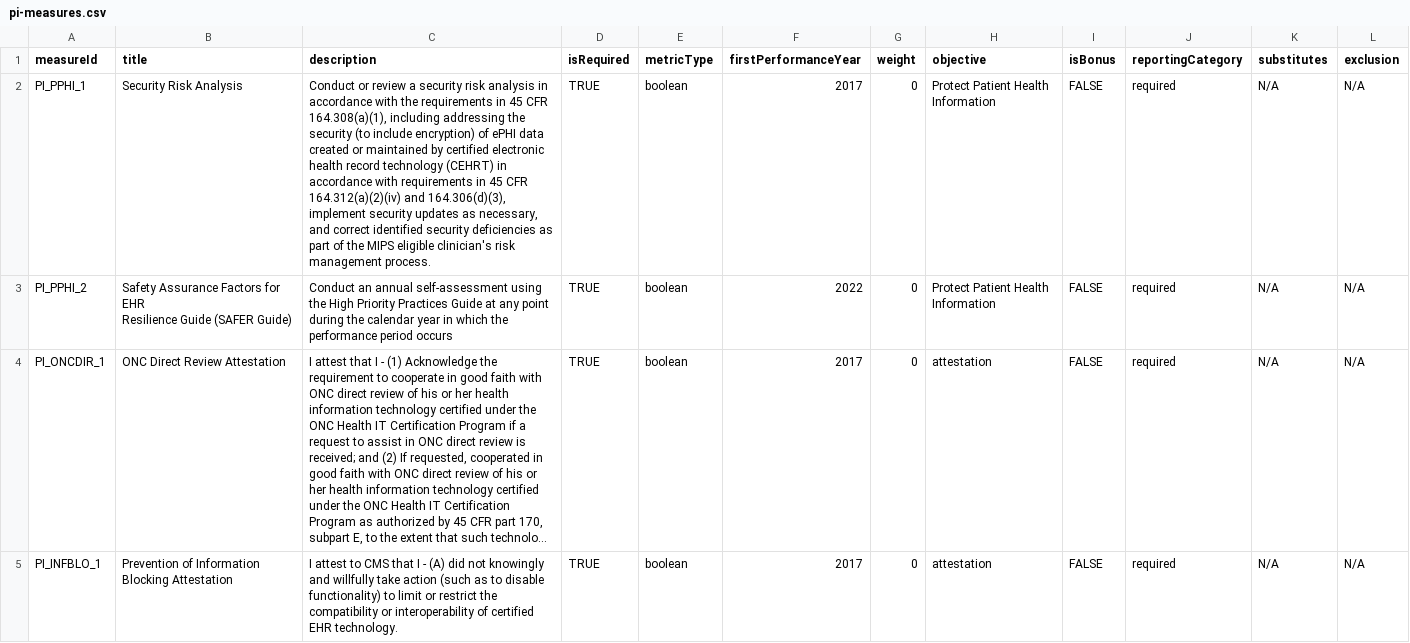
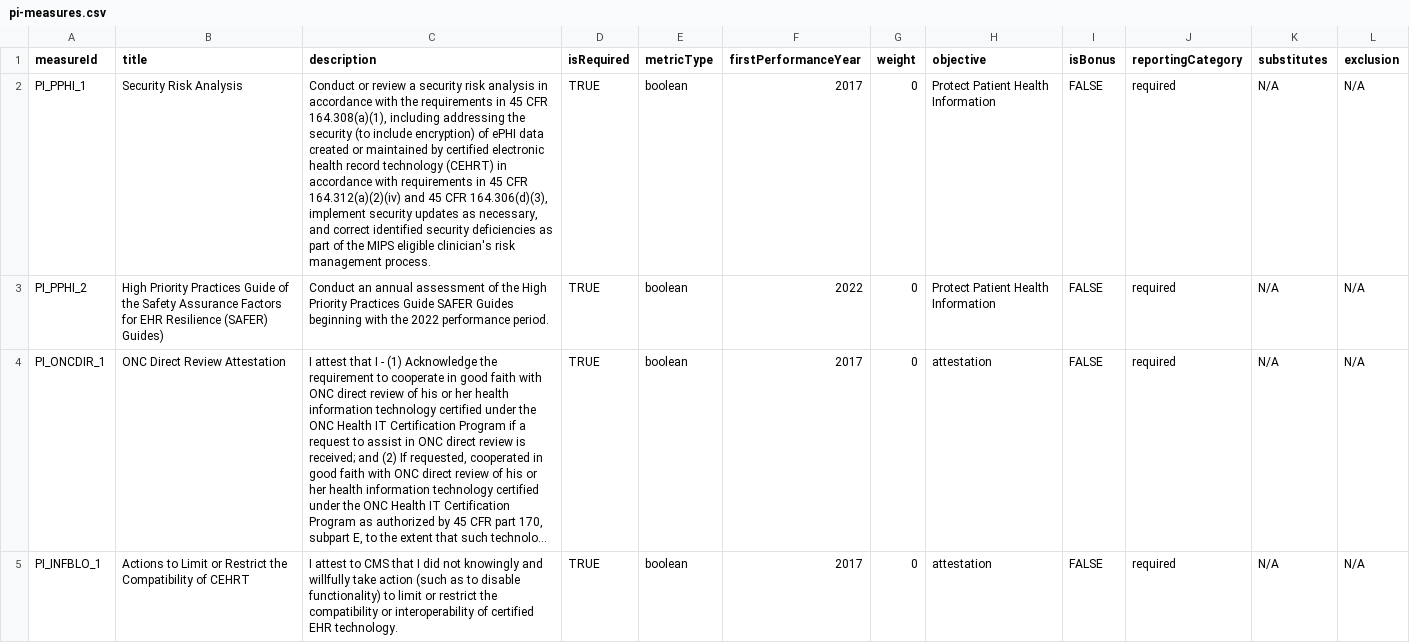
Before and after one commit to CMSgov/qpp-measures-data, a CSV file: util/measures/2022/pi-measures.csv, drawn as a sheet; only a part is shown; long unchanged cells end in …; ↵ is a line break in a cell; the diff covers the shown part only; the diff names each change by its address in the sheet, - before the commit and + after, or states it on an @@ line.

Commit message:
feat: QPPA-6418 update pi measures 2022

```diff
--- a/util/measures/2022/pi-measures.csv
+++ b/util/measures/2022/pi-measures.csv
-C2 (description): …164.312(a)(2)(iv) and 164.306(d)(3), implement…
+C2 (description): …164.312(a)(2)(iv) and 45 CFR 164.306(d)(3), implement…
-B3 (title): Safety Assurance Factors for EHR ↵ Resilience Guide (SAFER Guide)
+B3 (title): High Priority Practices Guide of the Safety Assurance Factors for EHR Resilience (SAFER) Guides)
-C3 (description): …an annual self-assessment using the High Priority Practices Guide at any point during the calendar year in which the performance period occurs
+C3 (description): …an annual assessment of the High Priority Practices Guide SAFER Guides beginning with the 2022 performance period.
-B5 (title): Prevention of Information Blocking Attestation
+B5 (title): Actions to Limit or Restrict the Compatibility of CEHRT
-C5 (description): …that I - (A) did not…
+C5 (description): …that I did not…
```
Also changed, not shown: 6 edited cells elsewhere in this file, 4 other files.
